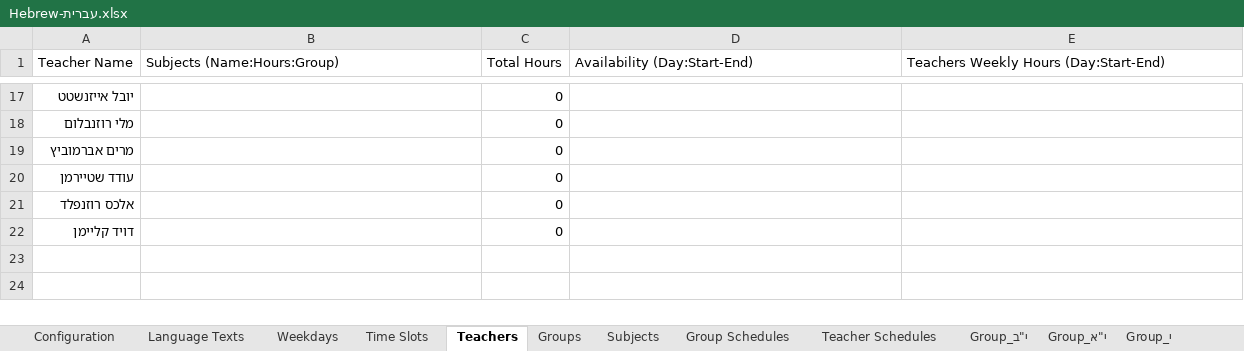
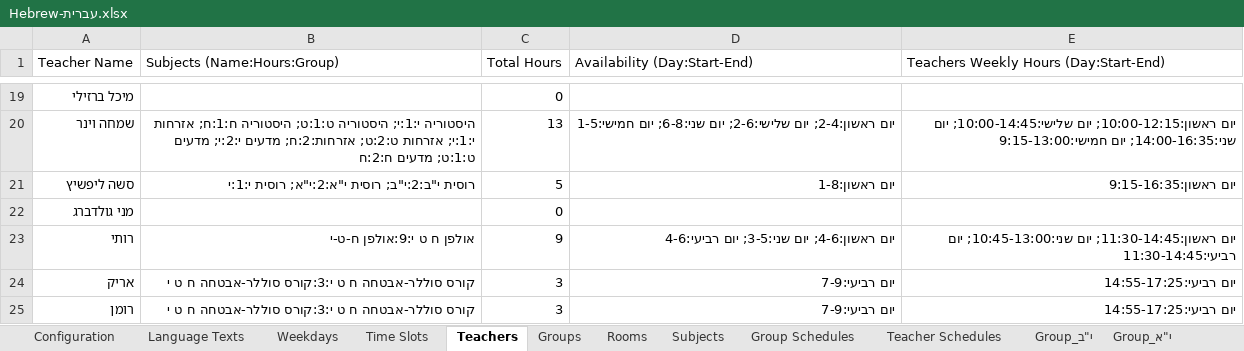
Before and after one commit to yoavmoiseev/school-scheduler, an Excel workbook: WEB-ScSc/ExcelExamples/Hebrew-עברית.xlsx, sheet Teachers, drawn as a sheet; only a part is shown, gaps mark what is left out; values as stored, in another font and other column widths than the file's, no borders; removed rows and columns are numbered as before the commit, all else as after; the diff covers the shown part only; the diff names each change by its address in the sheet, - before the commit and + after, or states it on an @@ line.

```diff
--- a/WEB-ScSc/ExcelExamples/Hebrew-עברית.xlsx (sheet Teachers)
+++ b/WEB-ScSc/ExcelExamples/Hebrew-עברית.xlsx (sheet Teachers)
+sheet tab: Rooms
-A19 (Teacher Name): יובל אייזנשטט
+A19 (Teacher Name): מיכל ברזילי
+row 20: שמחה וינר | היסטוריה י:1:י; היסטוריה ט:1:ט; היסטוריה ח:1:ח; אזרחות י:1:י; אזרחות ט:2:ט; אזרחות:2:ח; מדעים י:2:י; מדעים ט:1:ט; מדעים ח:2:ח | 13 | יום ראשון:2-4; יום שלישי:2-6; יום שני:6-8; יום חמישי:1-5 | יום ראשון:10:00-12:15; יום שלישי:10:00-14:45; יום שני:14:00-16:35; יום חמישי:9:15-13:00
+row 21: סשה ליפשיץ | רוסית י"ב:2:י"ב; רוסית י"א:2:י"א; רוסית י:1:י | 5 | יום ראשון:1-8 | יום ראשון:9:15-16:35
-A22 (Teacher Name): מלי רוזנבלום
+A22 (Teacher Name): מני גולדברג
-row 19: מרים אברמוביץ |  | 0
-row 20: עודד שטיירמן |  | 0
-row 21: אלכס רוזנפלד |  | 0
-row 22: דויד קליימן |  | 0
+row 23: רותי | אולפן ח ט י:9:אולפן ח-ט-י | 9 | יום ראשון:4-6; יום שני:3-5; יום רביעי:4-6 | יום ראשון:11:30-14:45; יום שני:10:45-13:00; יום רביעי:11:30-14:45
+row 24: אריק | קורס סוללר-אבטחה ח ט י:3:קורס סוללר-אבטחה ח ט י | 3 | יום רביעי:7-9 | יום רביעי:14:55-17:25
+row 25: רומן | קורס סוללר-אבטחה ח ט י:3:קורס סוללר-אבטחה ח ט י | 3 | יום רביעי:7-9 | יום רביעי:14:55-17:25
```
Also changed, not shown: 17 added rows and 15 removed rows elsewhere in this sheet, sheet Teacher Schedules, sheet Group Schedules, sheet Subjects, sheet Group_ט, sheet Group_י"ב, sheet Group_י, 22 more sheets, other sheet tabs, WEB-ScSc/ExcelExamples/Russian-Русский.xlsx, 18 other files.
